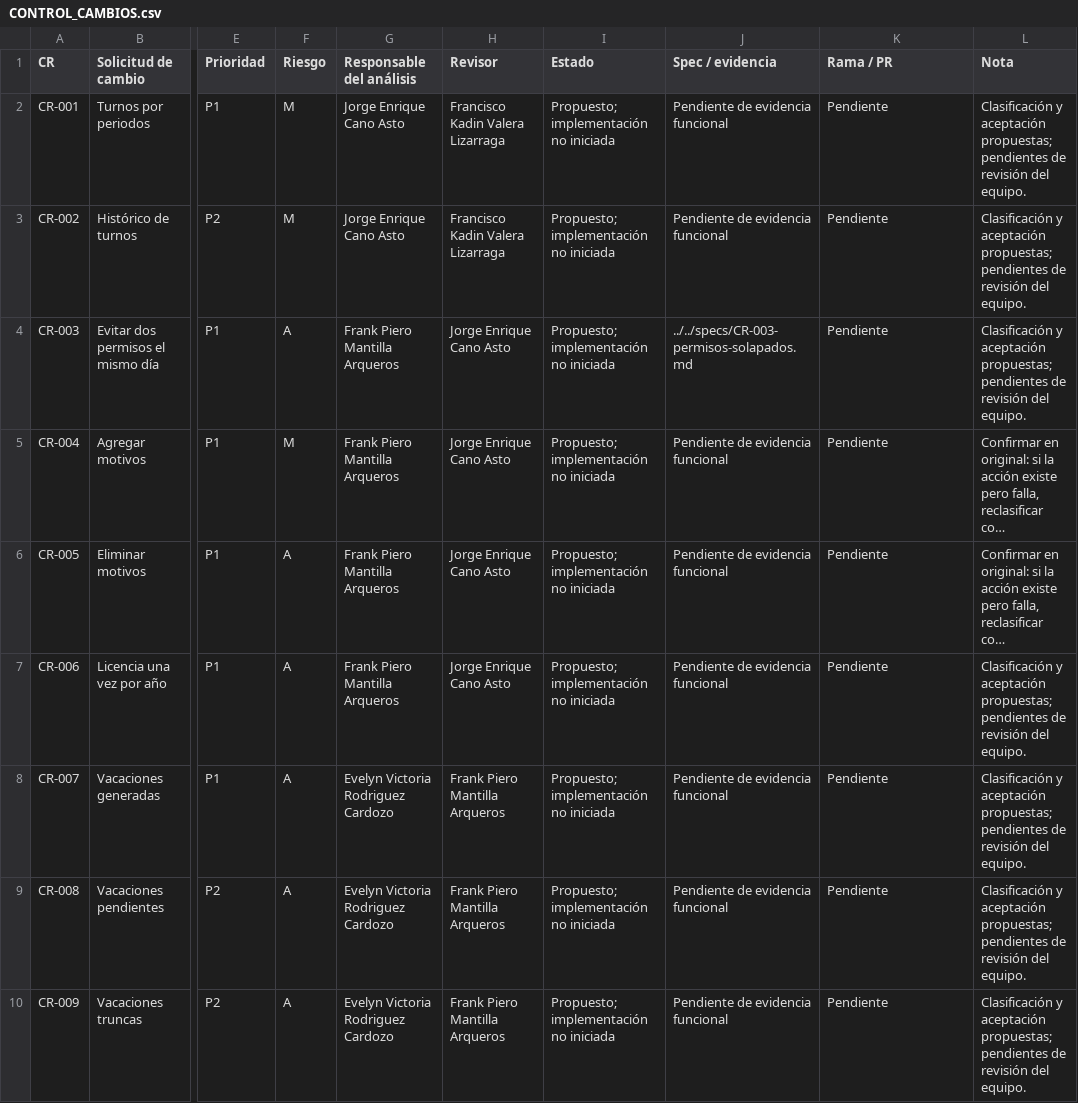
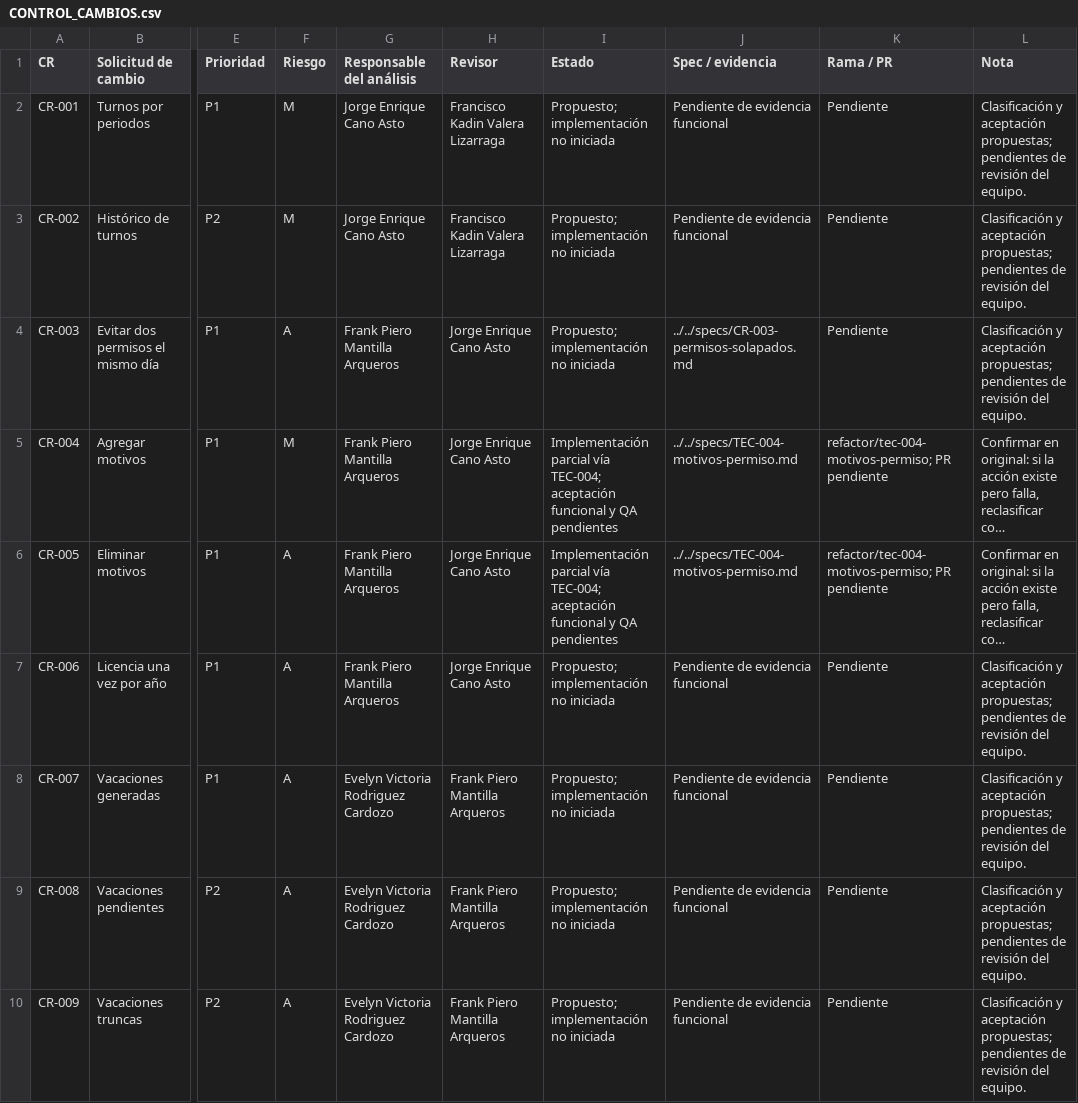
Before and after one commit to Nidka/RRHH, a CSV file: docs/t2/CONTROL_CAMBIOS.csv, drawn as a sheet; only a part is shown, gaps mark what is left out; long unchanged cells end in …; the diff names each change by its address in the sheet, - before the commit and + after, or states it on an @@ line.

Commit message:
docs(TEC-004): registrar diagramas, pruebas y guía de sustentación
Vincula el commit e1932b3 con CR-TEC-004 y el avance parcial de RF-04/05. Registra 108 pruebas, compilación net48 de capas/tests, seis SVG y protocolo Windows pendiente. Documenta los IDs duplicados observados mediante consulta de solo lectura y la dependencia de integridad con TEC-002.

```diff
--- a/docs/t2/CONTROL_CAMBIOS.csv
+++ b/docs/t2/CONTROL_CAMBIOS.csv
-I5:I6 (Estado): Propuesto; implementación no iniciada
+I5:I6 (Estado): Implementación parcial vía TEC-004; aceptación funcional y QA pendientes
-J5:J6 (Spec / evidencia): Pendiente de evidencia funcional
+J5:J6 (Spec / evidencia): ../../specs/TEC-004-motivos-permiso.md
-K5:K6 (Rama / PR): Pendiente
+K5:K6 (Rama / PR): refactor/tec-004-motivos-permiso; PR pendiente
```
Also changed, not shown: docs/t2/MATRIZ_REQUERIMIENTOS.csv, 18 other files.
